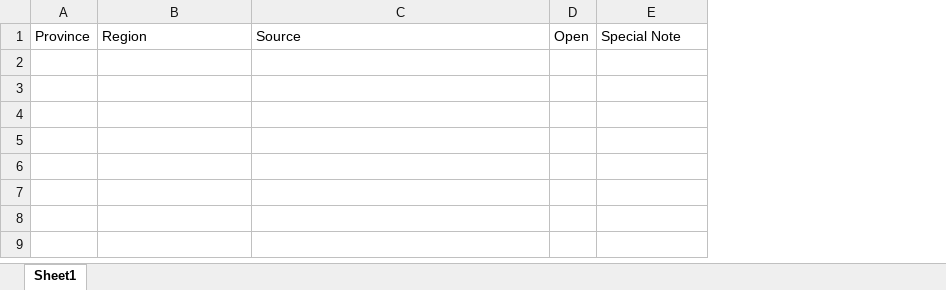
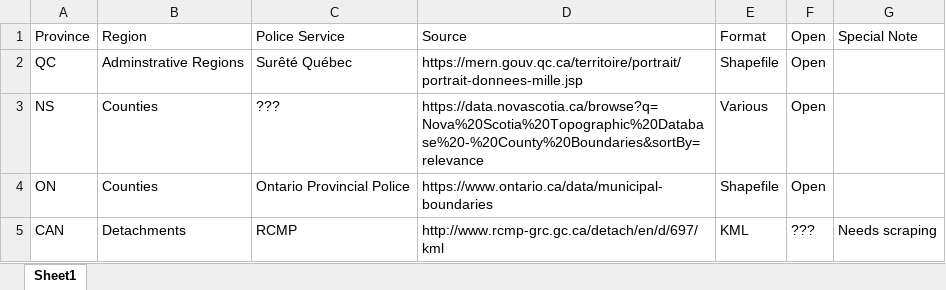
Before and after one commit to CSBP-CPSE/LODE-ECDO, an Excel workbook: sources/police_jurisdictions/sources.xlsx, sheet Sheet1, drawn as a sheet; values as stored, in another font and other column widths than the file's, no borders; the diff names each change by its address in the sheet, - before the commit and + after, or states it on an @@ line.

Commit message:
Links for RCMP scraping

```diff
--- a/sources/police_jurisdictions/sources.xlsx (sheet Sheet1)
+++ b/sources/police_jurisdictions/sources.xlsx (sheet Sheet1)
+column C, row 1: Police Service
+column E, row 1: Format
+row 2: QC | Adminstrative Regions | Surêté Québec | https://mern.gouv.qc.ca/territoire/portrait/portrait-donnees-mille.jsp | Shapefile | Open
+row 3: NS | Counties | ??? | https://data.novascotia.ca/browse?q=Nova%20Scotia%20Topographic%20Database%20-%20County%20Boundaries&sortBy=relevance | Various | Open
+row 4: ON | Counties | Ontario Provincial Police | https://www.ontario.ca/data/municipal-boundaries | Shapefile | Open
+row 5: CAN | Detachments | RCMP | http://www.rcmp-grc.gc.ca/detach/en/d/697/kml | KML | ??? | Needs scraping
```
Also changed, not shown: sources/police_stations/sources.xlsx, 1 other file.
